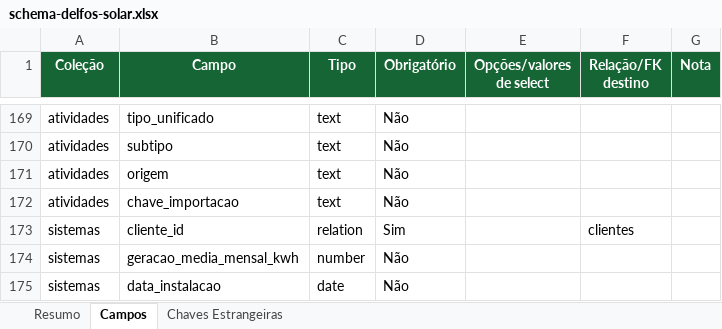
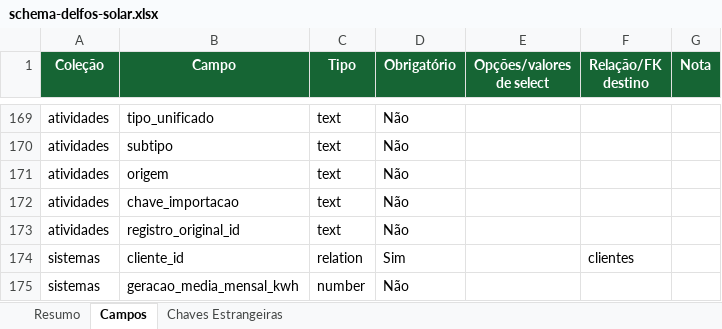
Before and after one commit to joaovictorbfuchs-cell/crm-delfos-solar-1m9ann9u0, an Excel workbook: public/schema-delfos-solar.xlsx, sheet Campos, drawn as a sheet; only a part is shown, gaps mark what is left out; the shorter side is filled out with more unchanged rows; values as stored, in another font and other column widths than the file's, no borders; the diff names each change by its address in the sheet, - before the commit and + after, or states it on an @@ line.

Commit message:
feat: migracao piloto Fase B cliente Delfos Engenharia com estrutura unificada de atividades

```diff
--- a/public/schema-delfos-solar.xlsx (sheet Campos)
+++ b/public/schema-delfos-solar.xlsx (sheet Campos)
+row 173: atividades | registro_original_id | text | Não
```
Also changed, not shown: sheet Resumo, 7 other files.
